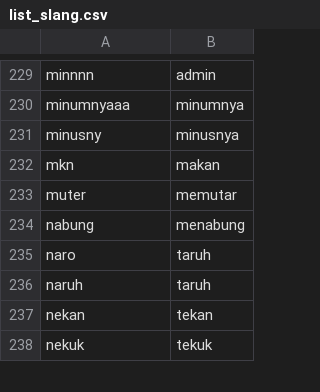
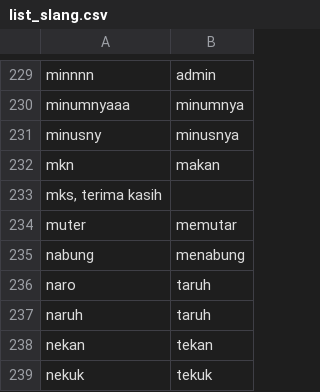
Before and after one commit to rahmiandr/emotion_classification, a CSV file: list_slang.csv, drawn as a sheet; only a part is shown, gaps mark what is left out; the diff covers the shown part only; the diff names each change by its address in the sheet, - before the commit and + after, or states it on an @@ line.

```diff
--- a/list_slang.csv
+++ b/list_slang.csv
+row 233: mks, terima kasih
```
Also changed, not shown: 26 added rows elsewhere in this file.
